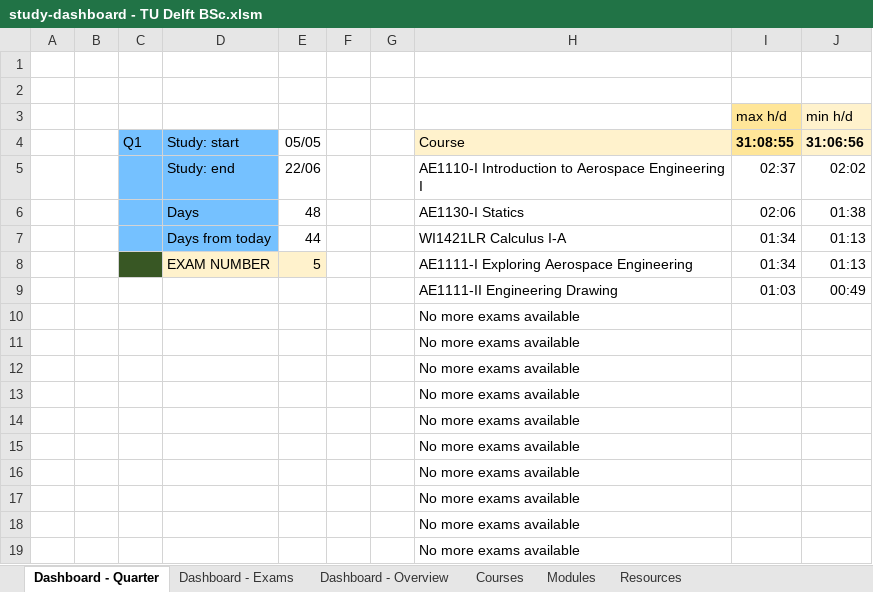
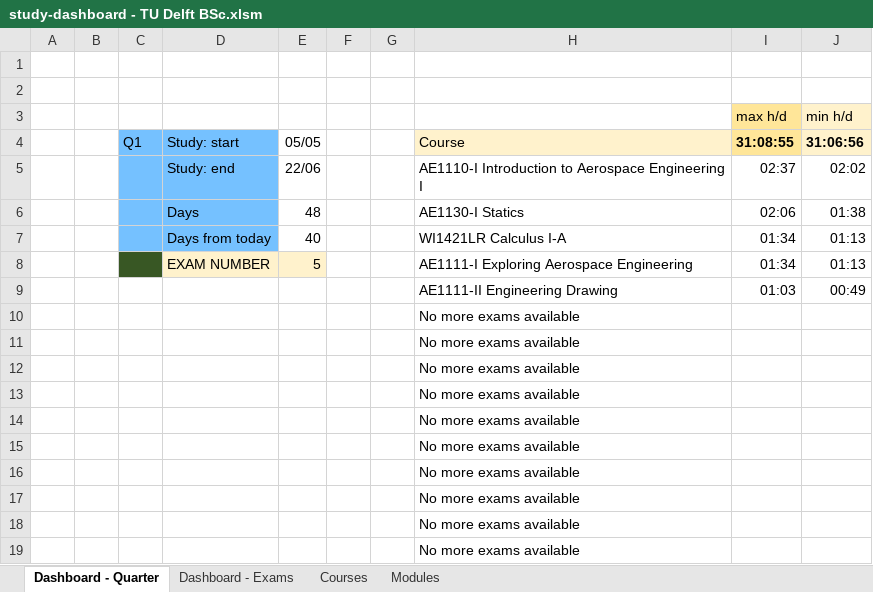
Before and after one commit to alopezrivera/tudelft-ae-study-planner, an Excel workbook: study-dashboard - TU Delft BSc.xlsm, sheet Dashboard - Quarter, drawn as a sheet; values as stored, in another font and other column widths than the file's, no borders; conditional formats not drawn; the diff names each change by its address in the sheet, - before the commit and + after, or states it on an @@ line.

```diff
--- a/study-dashboard - TU Delft BSc.xlsm (sheet Dashboard - Quarter)
+++ b/study-dashboard - TU Delft BSc.xlsm (sheet Dashboard - Quarter)
-sheet tab: Dashboard - Overview
-sheet tab: Resources
-E7 (05/05): 44
+E7 (05/05): 40
```
Also changed, not shown: sheet Dashboard - Exams, sheet Courses, sheet Modules, formulas that keep their value, 7 other files.
